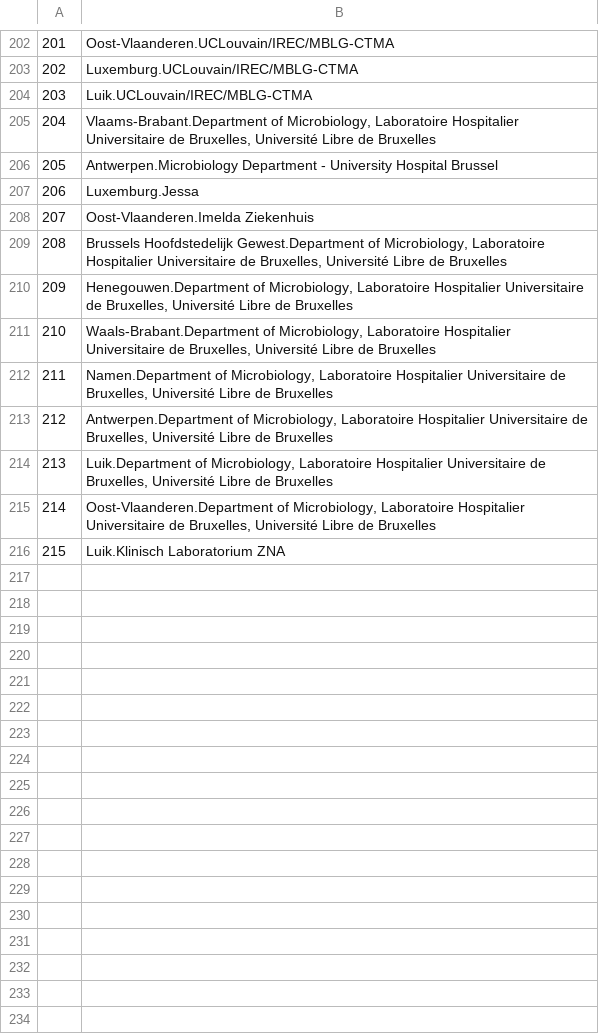
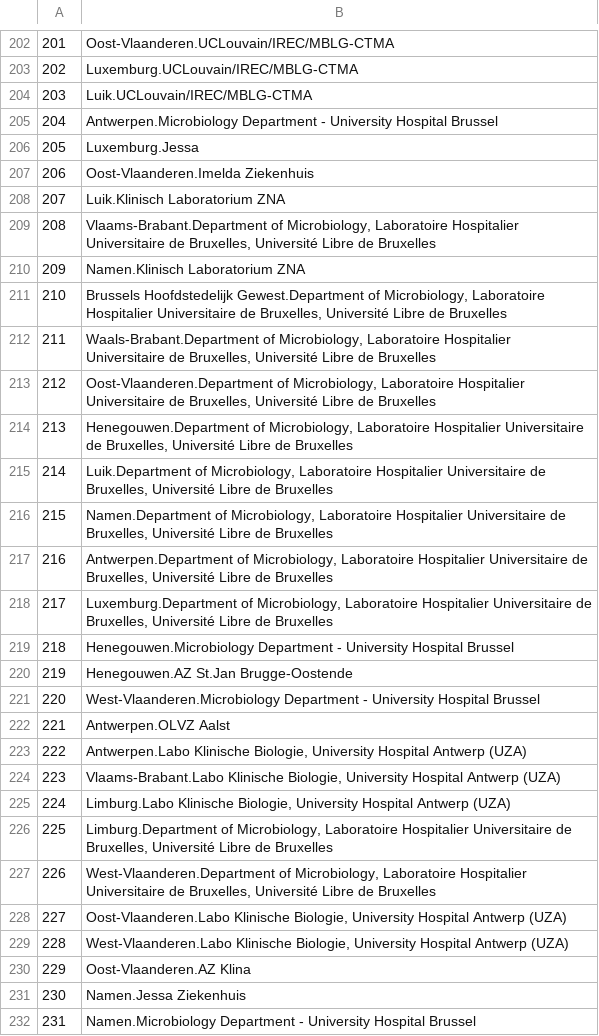
Before and after one commit to tomwenseleers/LineageExplorer, a CSV file: data/GISAID/belgium/unique_submitting_labs.csv, drawn as a sheet; only a part is shown, gaps mark what is left out; addresses are those after the commit; the diff names each change by its address in the sheet, - before the commit and + after, or states it on an @@ line.

```diff
--- a/data/GISAID/belgium/unique_submitting_labs.csv
+++ b/data/GISAID/belgium/unique_submitting_labs.csv
@@ column A renumbered between rows 205 and 220 @@
+row 208: 207 | Luik.Klinisch Laboratorium ZNA
@@ row 205 moved to row 209: 208 @@
+row 210: 209 | Namen.Klinisch Laboratorium ZNA
@@ row 211 moved to row 212: 211 @@
+row 213: 212 | Oost-Vlaanderen.Department of Microbiology, Laboratoire Hospitalier Universitaire de Bruxelles, Université Libre de Bruxelles
+row 215: 214 | Luik.Department of Microbiology, Laboratoire Hospitalier Universitaire de Bruxelles, Université Libre de Bruxelles
-B218: Luik.Department of Microbiology,…
+B218: Luxemburg.Department of Microbiology,…
-B219: Oost-Vlaanderen.Department of Microbiology, Laboratoire Hospitalier Universitaire de Bruxelles, Université Libre de Bruxelles
+B219: Henegouwen.Microbiology Department - University Hospital Brussel
-B220: Luik.Klinisch Laboratorium ZNA
+B220: Henegouwen.AZ St.Jan Brugge-Oostende
+row 221: 220 | West-Vlaanderen.Microbiology Department - University Hospital Brussel
+row 222: 221 | Antwerpen.OLVZ Aalst
+row 223: 222 | Antwerpen.Labo Klinische Biologie, University Hospital Antwerp (UZA)
+row 224: 223 | Vlaams-Brabant.Labo Klinische Biologie, University Hospital Antwerp (UZA)
+row 225: 224 | Limburg.Labo Klinische Biologie, University Hospital Antwerp (UZA)
+row 226: 225 | Limburg.Department of Microbiology, Laboratoire Hospitalier Universitaire de Bruxelles, Université Libre de Bruxelles
+row 227: 226 | West-Vlaanderen.Department of Microbiology, Laboratoire Hospitalier Universitaire de Bruxelles, Université Libre de Bruxelles
+row 228: 227 | Oost-Vlaanderen.Labo Klinische Biologie, University Hospital Antwerp (UZA)
+row 229: 228 | West-Vlaanderen.Labo Klinische Biologie, University Hospital Antwerp (UZA)
+row 230: 229 | Oost-Vlaanderen.AZ Klina
+row 231: 230 | Namen.Jessa Ziekenhuis
+row 232: 231 | Namen.Microbiology Department - University Hospital Brussel
```
Also changed, not shown: data/GISAID/belgium/counts_submitting_labs.csv, 56 other files.
